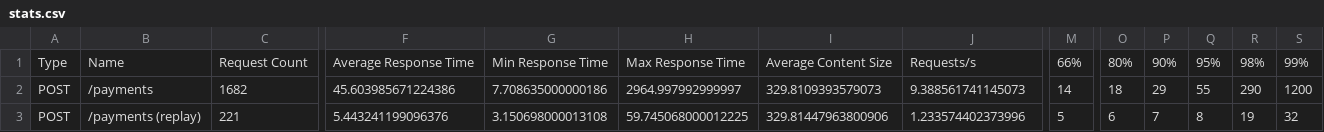
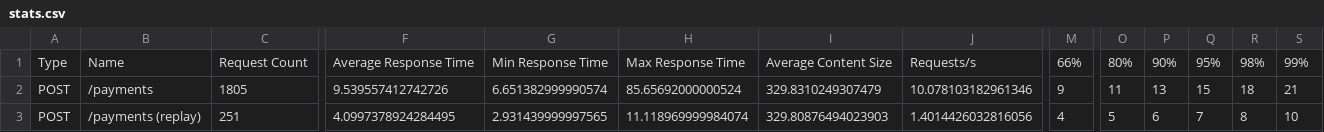
Before and after one commit to pidnebesnyi/portfolio, a CSV file: load/stats.csv, drawn as a sheet; only a part is shown, gaps mark what is left out; the diff covers the shown part only; the diff names each change by its address in the sheet, - before the commit and + after, or states it on an @@ line.

```diff
--- a/load/stats.csv
+++ b/load/stats.csv
-C2: 1682
+C2: 1805
-F2: 45.603985671224386
+F2: 9.539557412742726
-G2: 7.708635000000186
+G2: 6.651382999990574
-H2: 2964.997992999997
+H2: 85.65692000000524
-I2: 329.8109393579073
+I2: 329.8310249307479
-J2: 9.388561741145073
+J2: 10.078103182961346
-M2: 14
+M2: 9
-O2: 18
+O2: 11
-P2: 29
+P2: 13
-Q2: 55
+Q2: 15
-R2: 290
+R2: 18
-S2: 1200
+S2: 21
-C3: 221
+C3: 251
-F3: 5.443241199096376
+F3: 4.0997378924284495
-G3: 3.150698000013108
+G3: 2.931439999997565
-H3: 59.745068000012225
+H3: 11.118969999984074
-I3: 329.81447963800906
+I3: 329.80876494023903
-J3: 1.233574402373996
+J3: 1.4014426032816056
-M3: 5
+M3: 4
-O3: 6
+O3: 5
-P3: 7
+P3: 6
-Q3: 8
+Q3: 7
-R3: 19
+R3: 8
-S3: 32
+S3: 10
```
Also changed, not shown: 117 edited cells elsewhere in this file, 1 other file.
